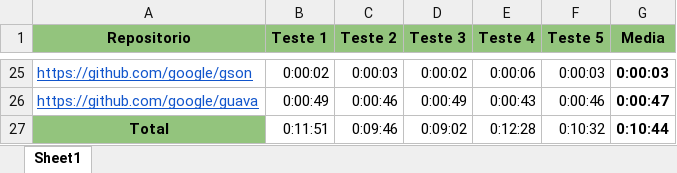
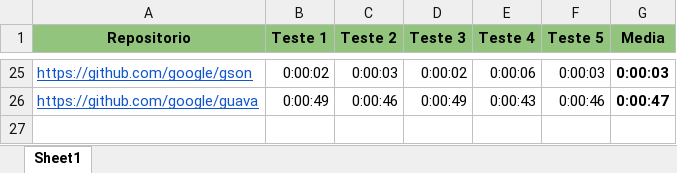
Before and after one commit to armandossrecife/teste, an Excel workbook: clonagem_sincrona.xlsx, sheet Sheet1, drawn as a sheet; only a part is shown, gaps mark what is left out; values as stored, in another font and other column widths than the file's, no borders; charts and pictures not drawn; the diff names each change by its address in the sheet, - before the commit and + after, or states it on an @@ line.

```diff
--- a/clonagem_sincrona.xlsx (sheet Sheet1)
+++ b/clonagem_sincrona.xlsx (sheet Sheet1)
-row 27: Total | 0:11:51 | 0:09:46 | 0:09:02 | 0:12:28 | 0:10:32 | 0:10:44
```
Also changed, not shown: charts or pictures, clonagem_assincrona.xlsx.
